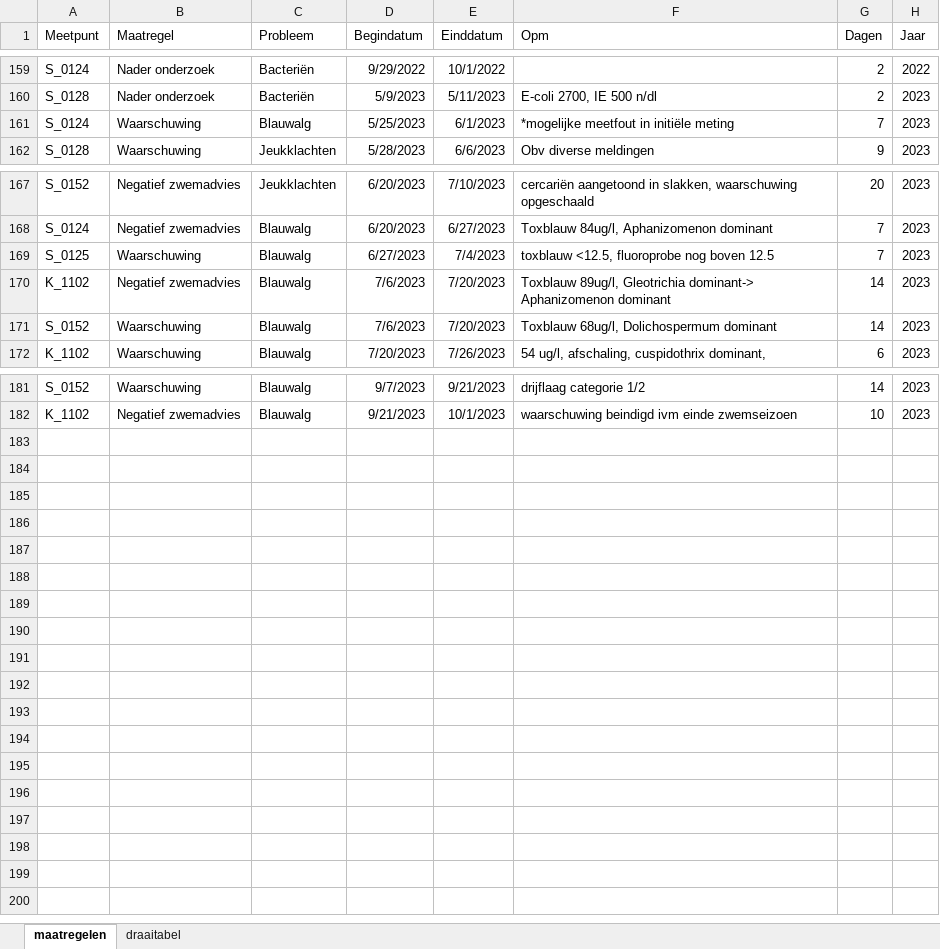
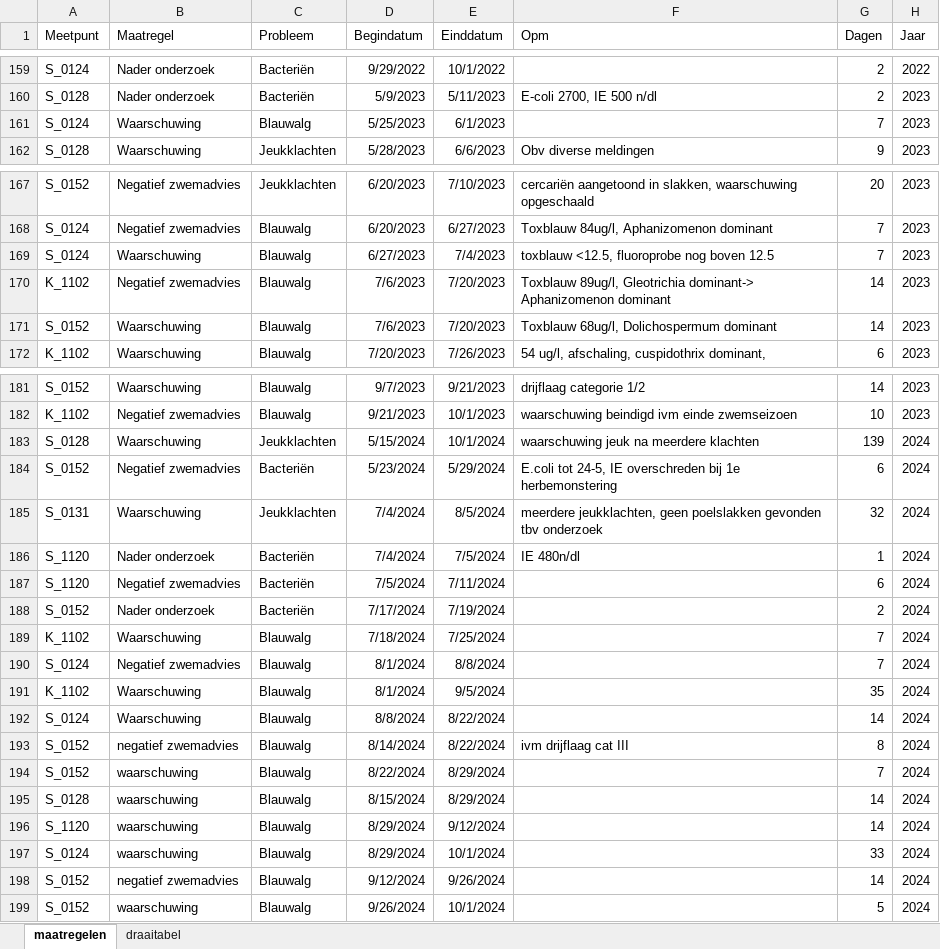
Before and after one commit to HHSK-wkl/wklrap_2024, an Excel workbook: data/Zwemwater maatregelen vanaf 2012 v2.xlsx, sheet maatregelen, drawn as a sheet; only a part is shown, gaps mark what is left out; values as stored, in another font and other column widths than the file's, no borders; conditional formats not drawn; the diff names each change by its address in the sheet, - before the commit and + after, or states it on an @@ line.

Commit message:
complete dataset zwemwater t/m 2024

```diff
--- a/data/Zwemwater maatregelen vanaf 2012 v2.xlsx (sheet maatregelen)
+++ b/data/Zwemwater maatregelen vanaf 2012 v2.xlsx (sheet maatregelen)
-F161 (Opm): *mogelijke meetfout in initiële meting
+F161 (Opm): (empty)
-A169 (Meetpunt): S_0125
+A169 (Meetpunt): S_0124
+row 183: S_0128 | Waarschuwing | Jeukklachten | 5/15/2024 | 10/1/2024 | waarschuwing jeuk na meerdere klachten | 139 | 2024
+row 184: S_0152 | Negatief zwemadvies | Bacteriën | 5/23/2024 | 5/29/2024 | E.coli tot 24-5, IE overschreden bij 1e herbemonstering | 6 | 2024
+row 185: S_0131 | Waarschuwing | Jeukklachten | 7/4/2024 | 8/5/2024 | meerdere jeukklachten, geen poelslakken gevonden tbv onderzoek | 32 | 2024
+row 186: S_1120 | Nader onderzoek | Bacteriën | 7/4/2024 | 7/5/2024 | IE 480n/dl | 1 | 2024
+row 187: S_1120 | Negatief zwemadvies | Bacteriën | 7/5/2024 | 7/11/2024 |  | 6 | 2024
+row 188: S_0152 | Nader onderzoek | Bacteriën | 7/17/2024 | 7/19/2024 |  | 2 | 2024
+row 189: K_1102 | Waarschuwing | Blauwalg | 7/18/2024 | 7/25/2024 |  | 7 | 2024
+row 190: S_0124 | Negatief zwemadvies | Blauwalg | 8/1/2024 | 8/8/2024 |  | 7 | 2024
+row 191: K_1102 | Waarschuwing | Blauwalg | 8/1/2024 | 9/5/2024 |  | 35 | 2024
+row 192: S_0124 | Waarschuwing | Blauwalg | 8/8/2024 | 8/22/2024 |  | 14 | 2024
+row 193: S_0152 | negatief zwemadvies | Blauwalg | 8/14/2024 | 8/22/2024 | ivm drijflaag cat III | 8 | 2024
+row 194: S_0152 | waarschuwing | Blauwalg | 8/22/2024 | 8/29/2024 |  | 7 | 2024
+row 195: S_0128 | waarschuwing | Blauwalg | 8/15/2024 | 8/29/2024 |  | 14 | 2024
+row 196: S_1120 | waarschuwing | Blauwalg | 8/29/2024 | 9/12/2024 |  | 14 | 2024
+row 197: S_0124 | waarschuwing | Blauwalg | 8/29/2024 | 10/1/2024 |  | 33 | 2024
+row 198: S_0152 | negatief zwemadvies | Blauwalg | 9/12/2024 | 9/26/2024 |  | 14 | 2024
+row 199: S_0152 | waarschuwing | Blauwalg | 9/26/2024 | 10/1/2024 |  | 5 | 2024
```
Also changed, not shown: sheet draaitabel.
